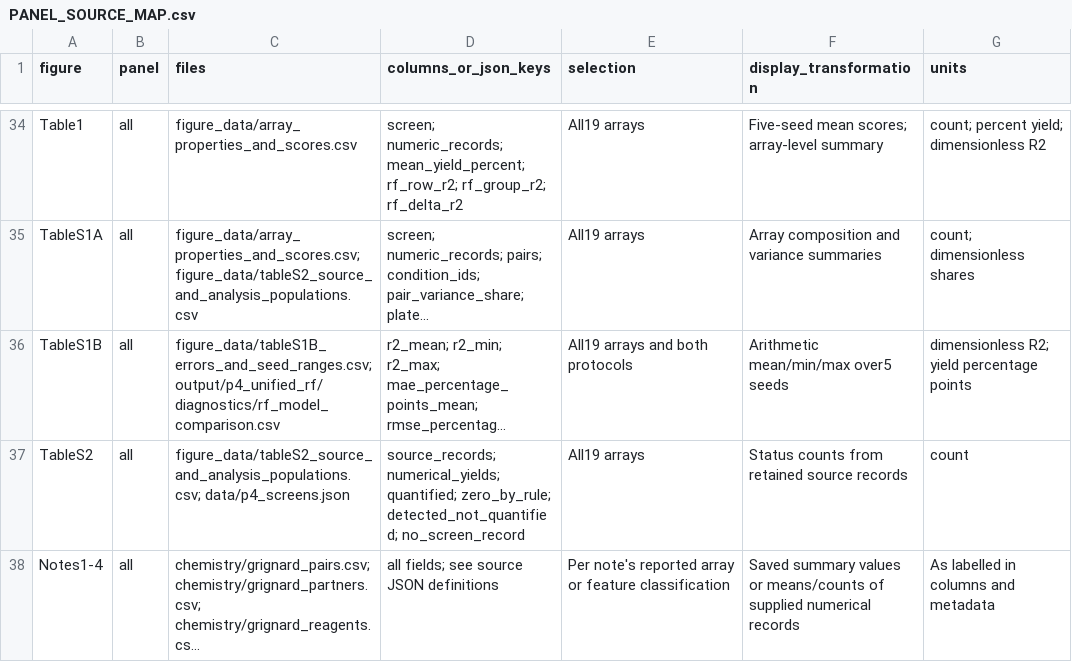
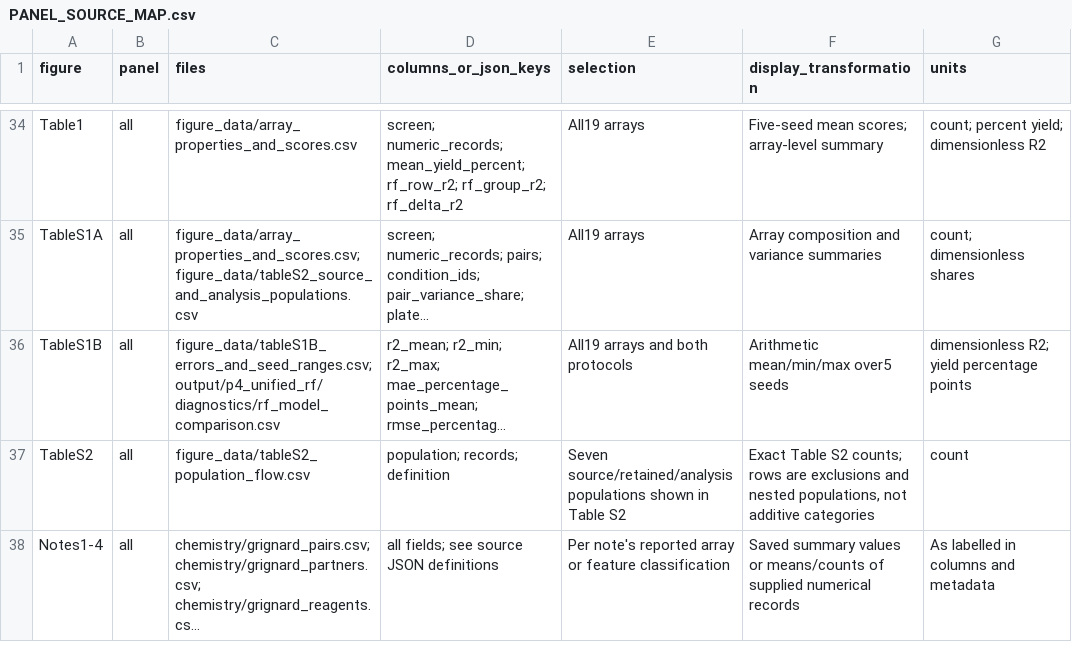
Before and after one commit to TheLiaoGroup/Substrate-pair-reactivity, a CSV file: source_data/PANEL_SOURCE_MAP.csv, drawn as a sheet; only a part is shown, gaps mark what is left out; long unchanged cells end in …; the diff names each change by its address in the sheet, - before the commit and + after, or states it on an @@ line.

Commit message:
Correct pairing-sparsity definition and add population-flow Source Data

```diff
--- a/source_data/PANEL_SOURCE_MAP.csv
+++ b/source_data/PANEL_SOURCE_MAP.csv
-C37 (files): figure_data/tableS2_source_and_analysis_populations.csv; data/p4_screens.json
+C37 (files): figure_data/tableS2_population_flow.csv
-D37 (columns_or_json_keys): source_records; numerical_yields; quantified; zero_by_rule; detected_not_quantified; no_screen_record
+D37 (columns_or_json_keys): population; records; definition
-E37 (selection): All19 arrays
+E37 (selection): Seven source/retained/analysis populations shown in Table S2
-F37 (display_transformation): Status counts from retained source records
+F37 (display_transformation): Exact Table S2 counts; rows are exclusions and nested populations, not additive categories
```
Also changed, not shown: 4 other files.
